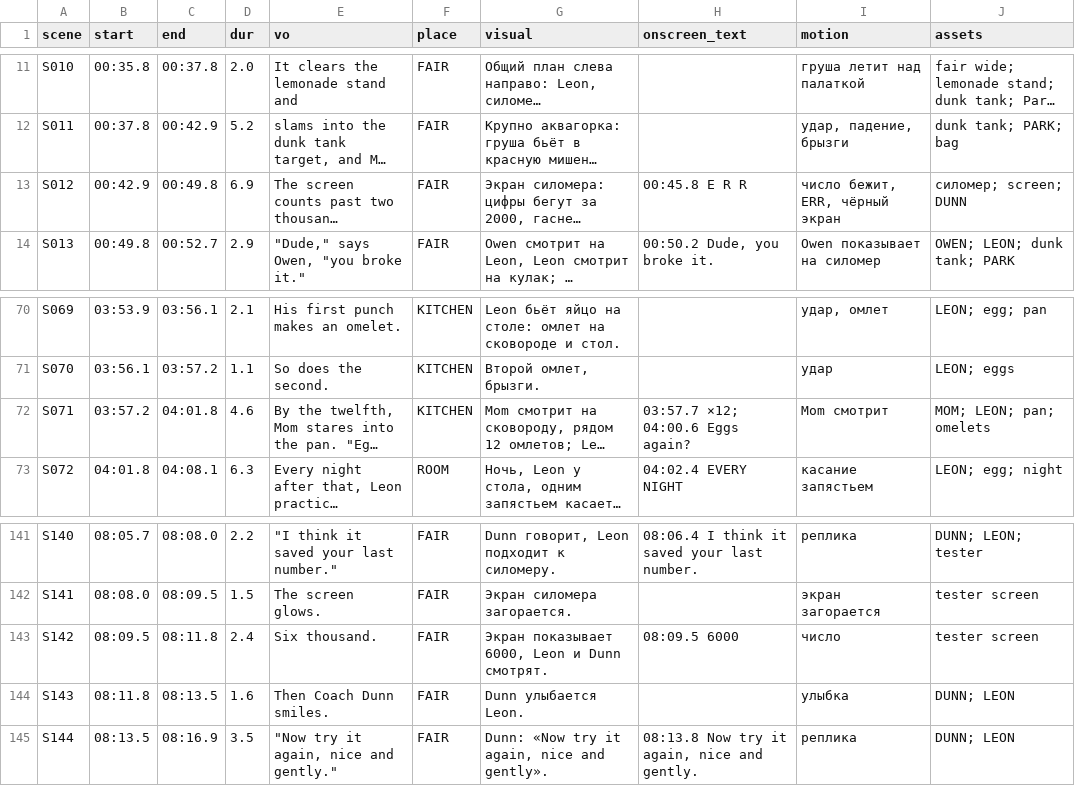
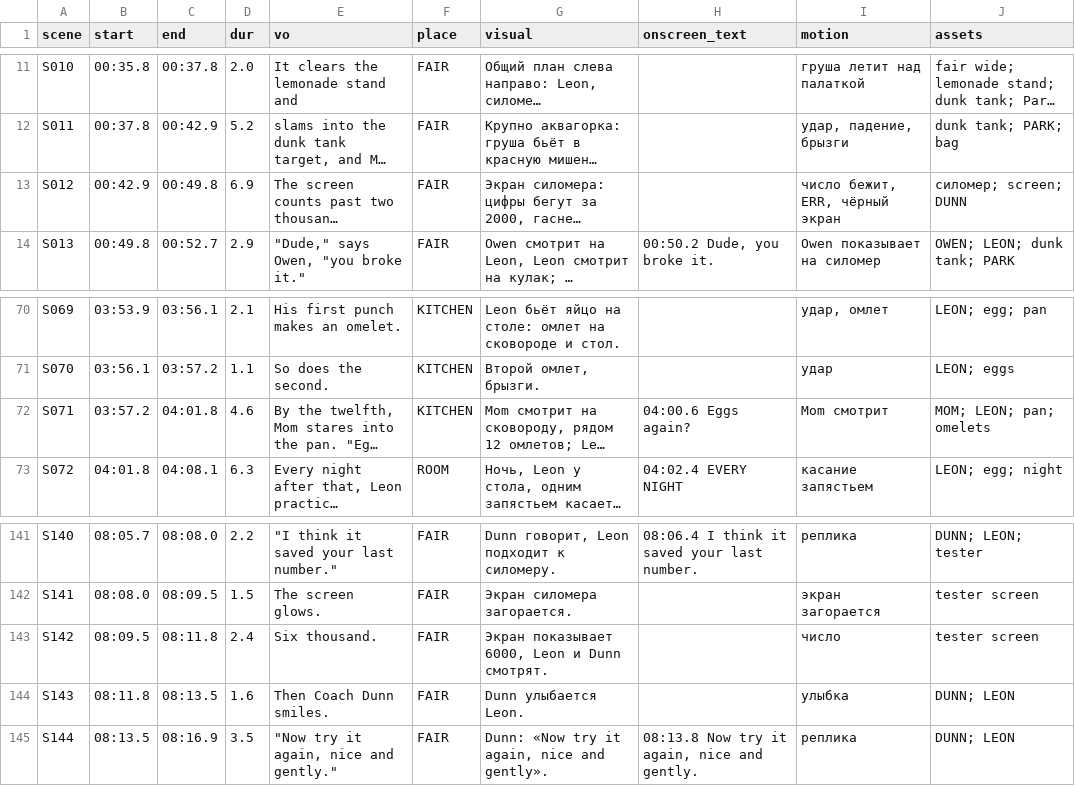
Before and after one commit to Maxim771177/stick_what_if, a CSV file: ролики/11 - What If Your Punch Hit With 3 Tons of Force/manifest.csv, drawn as a sheet; only a part is shown, gaps mark what is left out; long unchanged cells end in …; the diff names each change by its address in the sheet, - before the commit and + after, or states it on an @@ line.

```diff
--- a/ролики/11 - What If Your Punch Hit With 3 Tons of Force/manifest.csv
+++ b/ролики/11 - What If Your Punch Hit With 3 Tons of Force/manifest.csv
-H13 (onscreen_text): 00:45.8 E R R
+H13 (onscreen_text): (empty)
-H72 (onscreen_text): 03:57.7 ×12; 04:00.6 Eggs again?
+H72 (onscreen_text): 04:00.6 Eggs again?
-H143 (onscreen_text): 08:09.5 6000
+H143 (onscreen_text): (empty)
```
Also changed, not shown: 12 other files.
